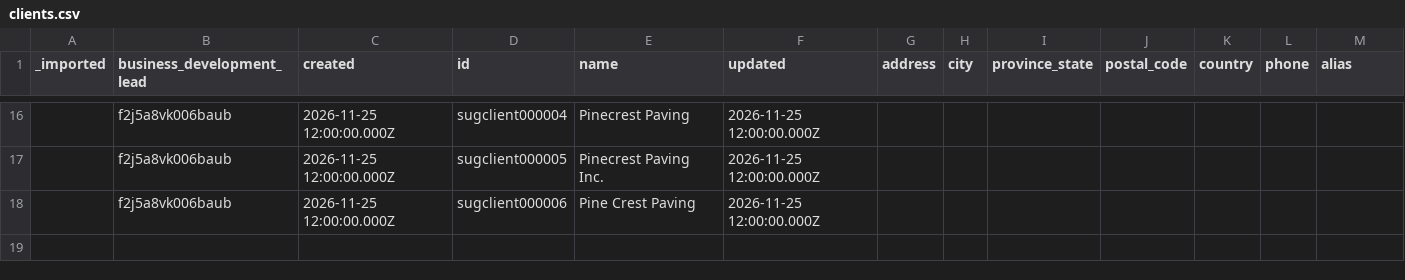
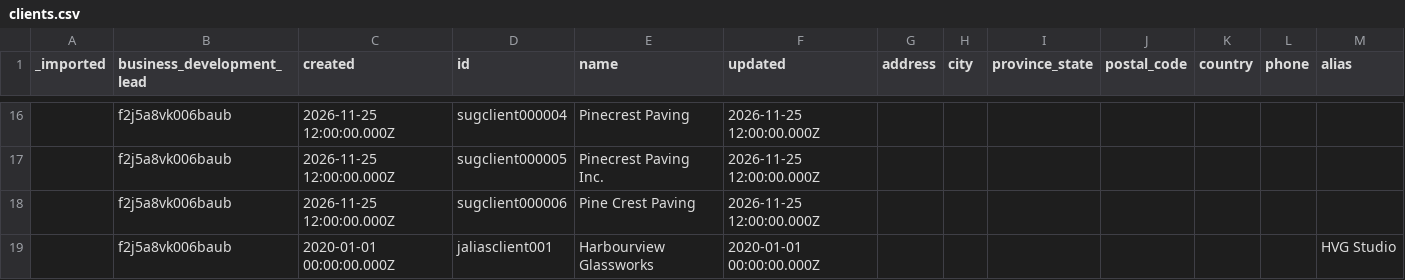
Before and after one commit to tbt-eng/tybalt_turbo, a CSV file: app/test_seed_data/data/clients.csv, drawn as a sheet; only a part is shown, gaps mark what is left out; the diff names each change by its address in the sheet, - before the commit and + after, or states it on an @@ line.

```diff
--- a/app/test_seed_data/data/clients.csv
+++ b/app/test_seed_data/data/clients.csv
+row 19:  | f2j5a8vk006baub | 2020-01-01 00:00:00.000Z | jaliasclient001 | Harbourview Glassworks | 2020-01-01 00:00:00.000Z |  |  |  |  |  |  | HVG Studio
```
Also changed, not shown: app/test_seed_data/data/jobs.csv, 12 other files.
